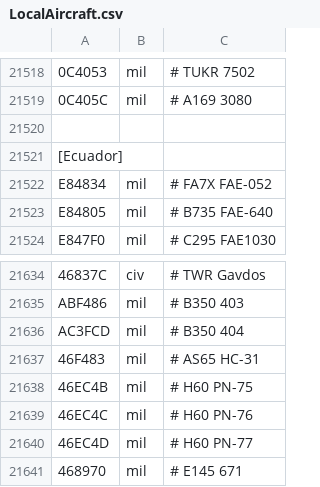
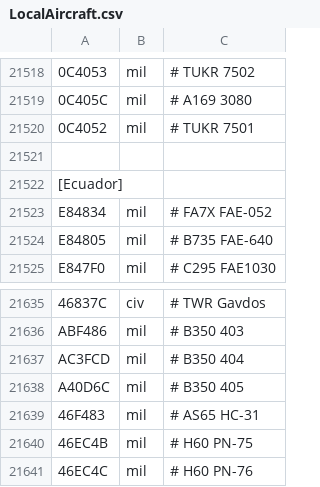
Before and after one commit to rikgale/LocalAircraft, a CSV file: LocalAircraft.csv, drawn as a sheet; only a part is shown, gaps mark what is left out; the shorter side is filled out with more unchanged rows; the diff names each change by its address in the sheet, - before the commit and + after, or states it on an @@ line.

Commit message:
Update LocalAircraft.csv

```diff
--- a/LocalAircraft.csv
+++ b/LocalAircraft.csv
+row 21520: 0C4052 | mil | # TUKR 7501
+row 21638: A40D6C | mil | # B350 405
```
